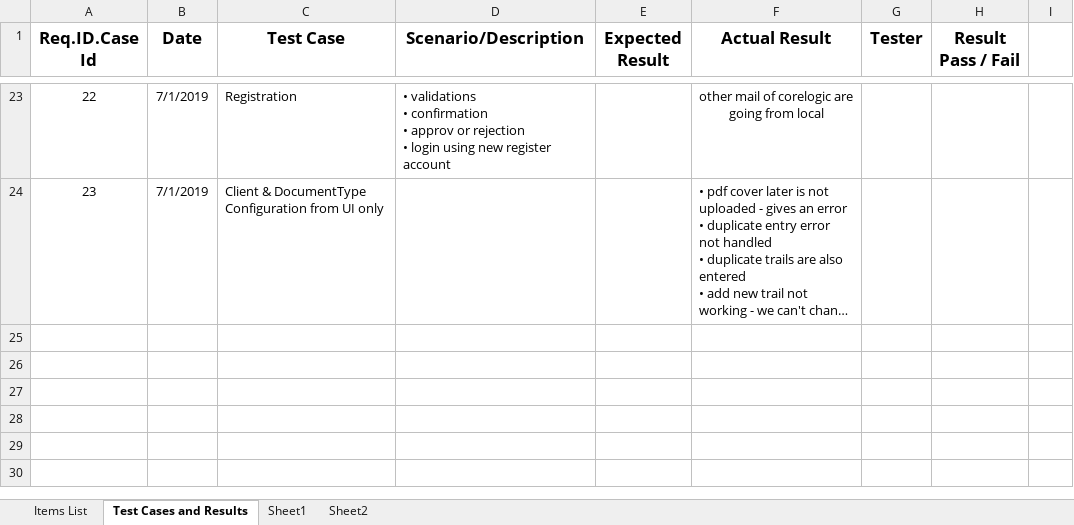
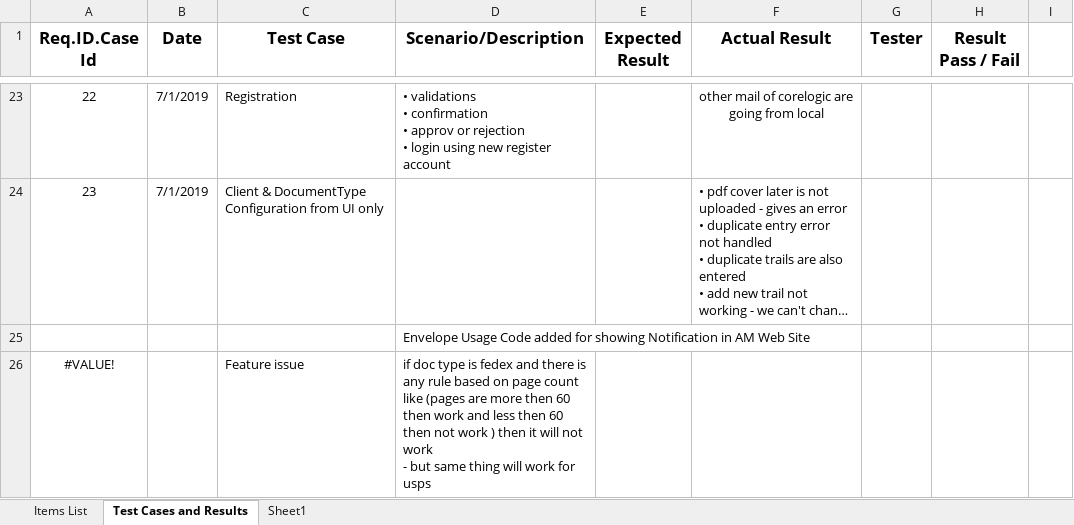
Before and after one commit to kaushikraj302000-glitch/AuthoMail-Cotality, an Excel workbook: docs/ProjectGovernanceList.xlsx, sheet Test Cases and Results, drawn as a sheet; only a part is shown, gaps mark what is left out; long unchanged cells end in …; values as stored, in another font and other column widths than the file's, no borders; ↵ is a line break in a cell; the diff names each change by its address in the sheet, - before the commit and + after, or states it on an @@ line.

```diff
--- a/docs/ProjectGovernanceList.xlsx (sheet Test Cases and Results)
+++ b/docs/ProjectGovernanceList.xlsx (sheet Test Cases and Results)
-sheet tab: Sheet2
+row 25:  |  |  | Envelope Usage Code added for showing Notification in AM Web Site
+row 26: #VALUE! |  | Feature issue | if doc type is fedex and there is any rule based on page count like (pages are more then 60 then work and less then 60 then not work ) then it will not work ↵ - but same thing will work for usps
```
Also changed, not shown: sheet Sheet1, sheet Items List.
